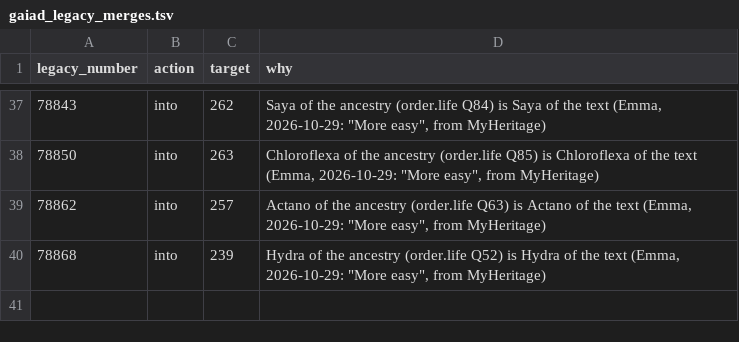
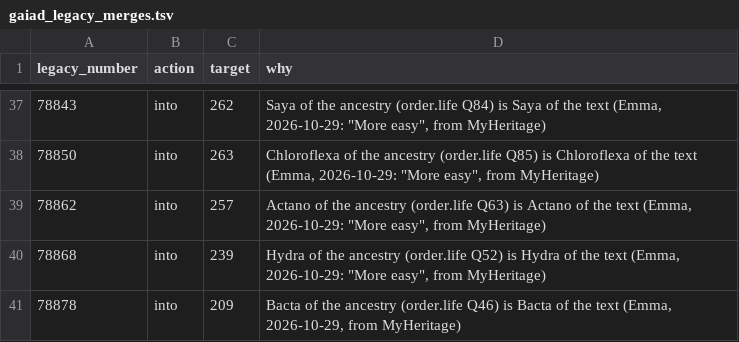
Before and after one commit to EmmaLeonhart/order.life, a TSV file: wikibase/analysis/gaiad_legacy_merges.tsv, drawn as a sheet; only a part is shown, gaps mark what is left out; the diff names each change by its address in the sheet, - before the commit and + after, or states it on an @@ line.

```diff
--- a/wikibase/analysis/gaiad_legacy_merges.tsv
+++ b/wikibase/analysis/gaiad_legacy_merges.tsv
+row 41: 78878 | into | 209 | Bacta of the ancestry (order.life Q46) is Bacta of the text (Emma, 2026-10-29, from MyHeritage)
```
